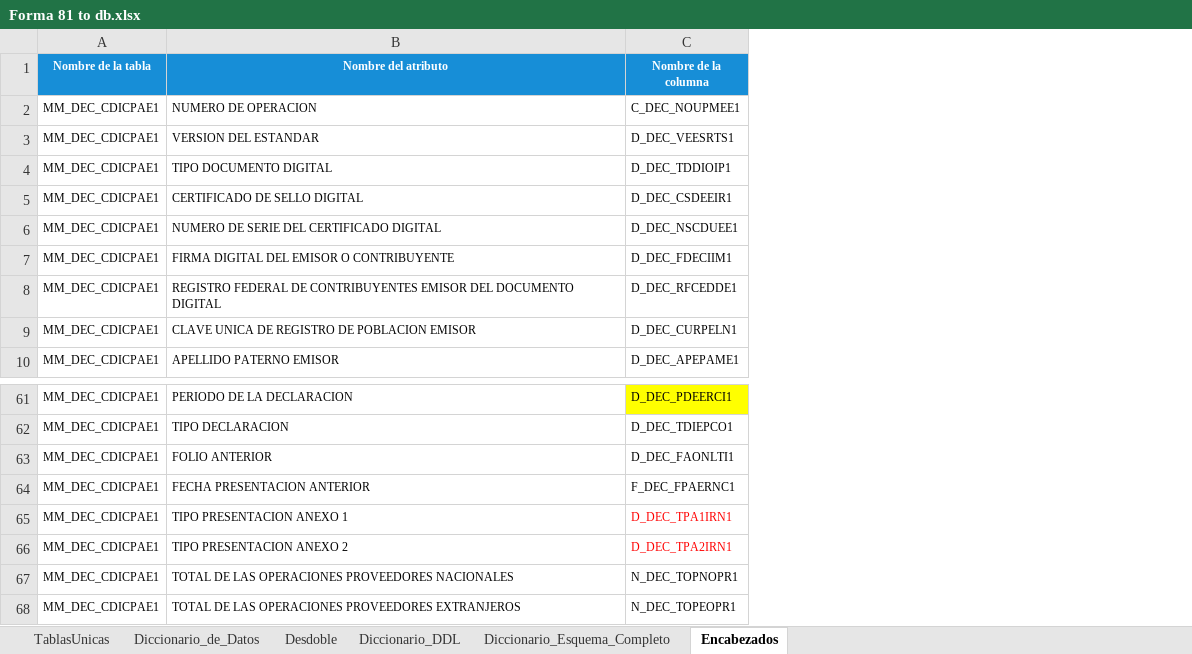
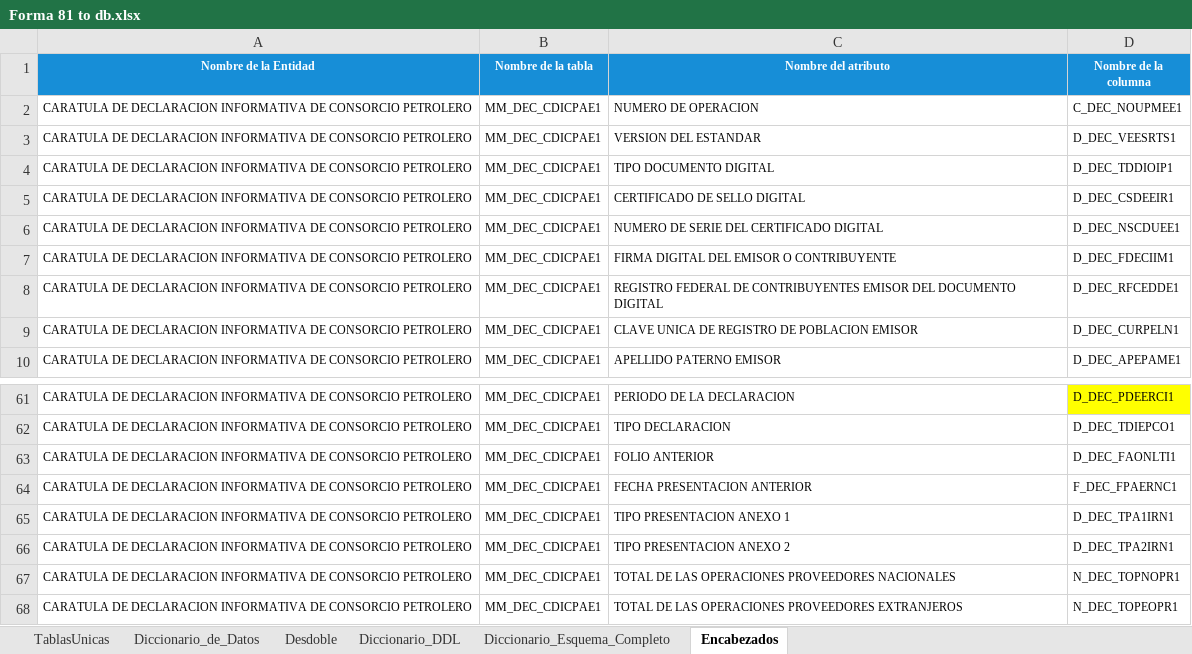
Before and after one commit to ivannpy/integracion, an Excel workbook: Forma 81 to db.xlsx, sheet Encabezados, drawn as a sheet; only a part is shown, gaps mark what is left out; values as stored, in another font and other column widths than the file's, no borders; addresses are those after the commit; the diff names each change by its address in the sheet, - before the commit and + after, or states it on an @@ line.

```diff
--- a/Forma 81 to db.xlsx (sheet Encabezados)
+++ b/Forma 81 to db.xlsx (sheet Encabezados)
+column A (Nombre de la Entidad), rows 2-10: all CARATULA DE DECLARACION INFORMATIVA DE CONSORCIO PETROLERO; rows 61-68: all CARATULA DE DECLARACION INFORMATIVA DE CONSORCIO PETROLERO
-D65:D66 text colour: #FF0000
+D65:D66 text colour: black
```
Also changed, not shown: DIEMSE to db.xlsx, Forma 63 to db.xlsx, 2 other files.
